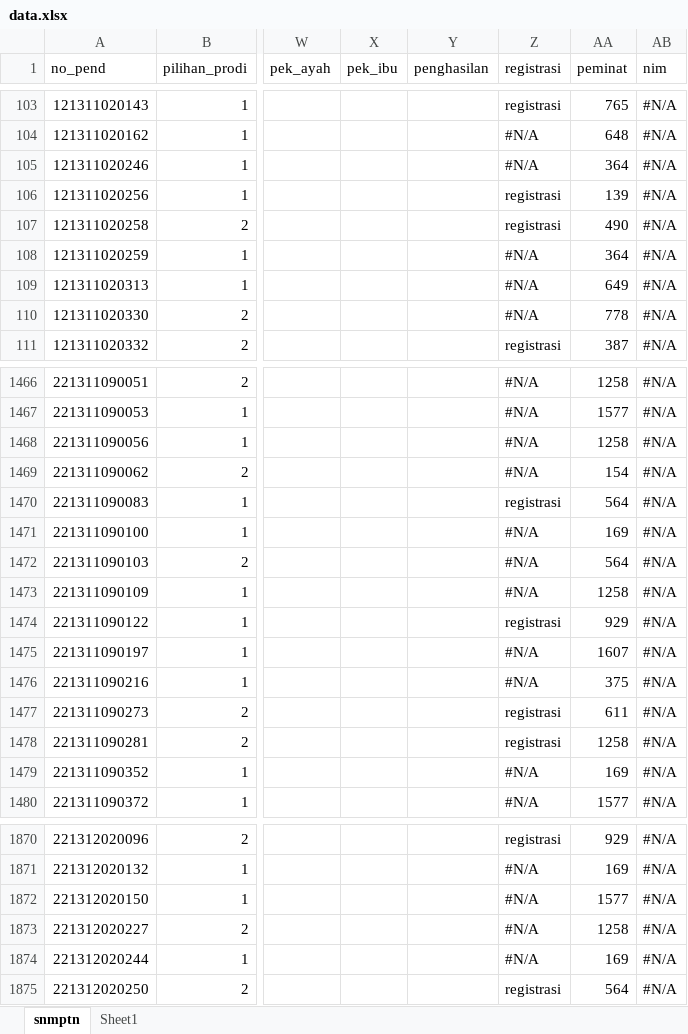
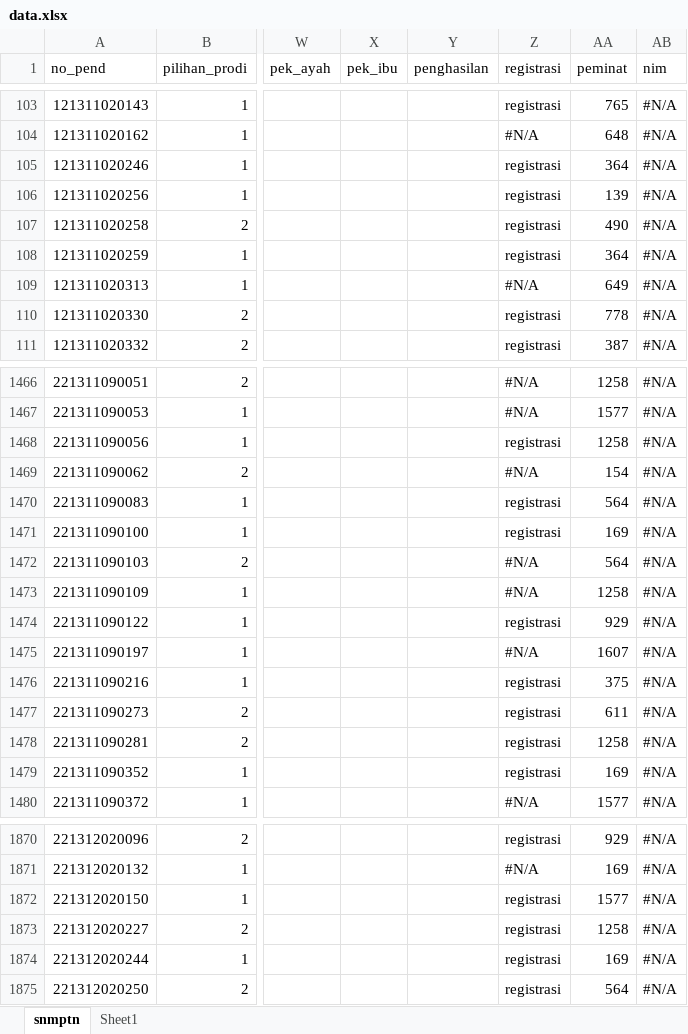
Before and after one commit to tirtareg/21sbm, an Excel workbook: docs/data.xlsx, sheet snmptn, drawn as a sheet; only a part is shown, gaps mark what is left out; values as stored, in another font and other column widths than the file's, no cell formats; the diff covers the shown part only; the diff names each change by its address in the sheet, - before the commit and + after, or states it on an @@ line.

```diff
--- a/docs/data.xlsx (sheet snmptn)
+++ b/docs/data.xlsx (sheet snmptn)
-Z105 (registrasi): #N/A
+Z105 (registrasi): registrasi
-Z108 (registrasi): #N/A
+Z108 (registrasi): registrasi
-Z110 (registrasi): #N/A
+Z110 (registrasi): registrasi
-Z1468 (registrasi): #N/A
+Z1468 (registrasi): registrasi
-Z1471 (registrasi): #N/A
+Z1471 (registrasi): registrasi
-Z1476 (registrasi): #N/A
+Z1476 (registrasi): registrasi
-Z1479 (registrasi): #N/A
+Z1479 (registrasi): registrasi
-Z1872:Z1874 (registrasi): #N/A
+Z1872:Z1874 (registrasi): registrasi
```
Also changed, not shown: 142 edited cells elsewhere in this sheet, cell formats, data.xlsx, 3 other files.
